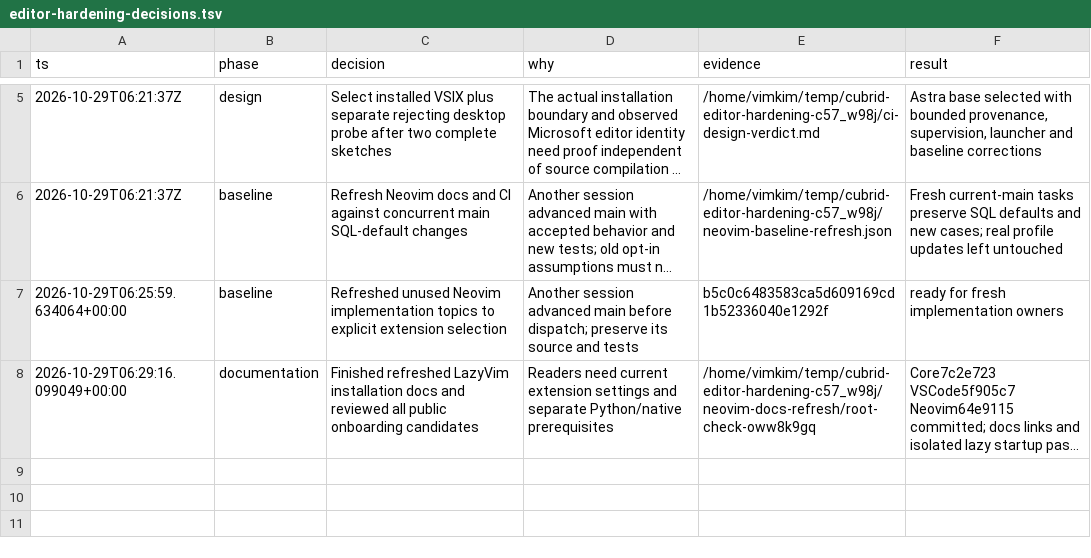
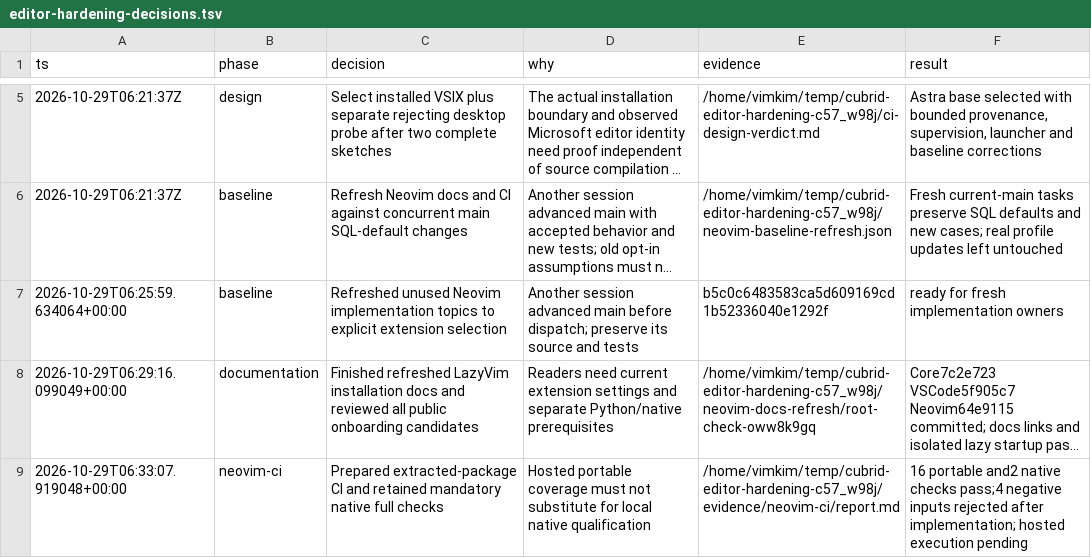
Before and after one commit to vimkim/cubrid-language-tools, a TSV file: docs/orchestration/editor-hardening-decisions.tsv, drawn as a sheet; only a part is shown, gaps mark what is left out; long unchanged cells end in …; the diff names each change by its address in the sheet, - before the commit and + after, or states it on an @@ line.

Commit message:
Record Neovim artifact qualification and review limits

```diff
--- a/docs/orchestration/editor-hardening-decisions.tsv
+++ b/docs/orchestration/editor-hardening-decisions.tsv
+row 9: 2026-10-29T06:33:07.919048+00:00 | neovim-ci | Prepared extracted-package CI and retained mandatory native full checks | Hosted portable coverage must not substitute for local native qualification | /home/vimkim/temp/cubrid-editor-hardening-c57_w98j/evidence/neovim-ci/report.md | 16 portable and2 native checks pass;4 negative inputs rejected after implementation; hosted execution pending
```
Also changed, not shown: 1 other file.
